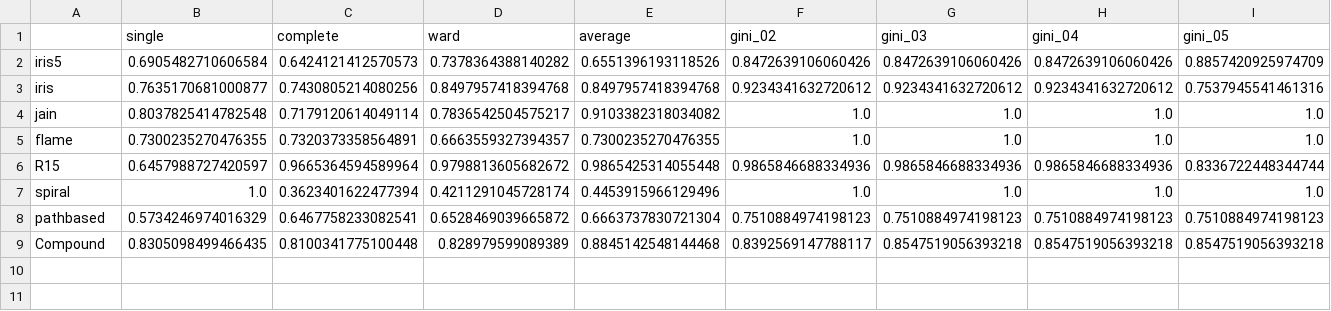
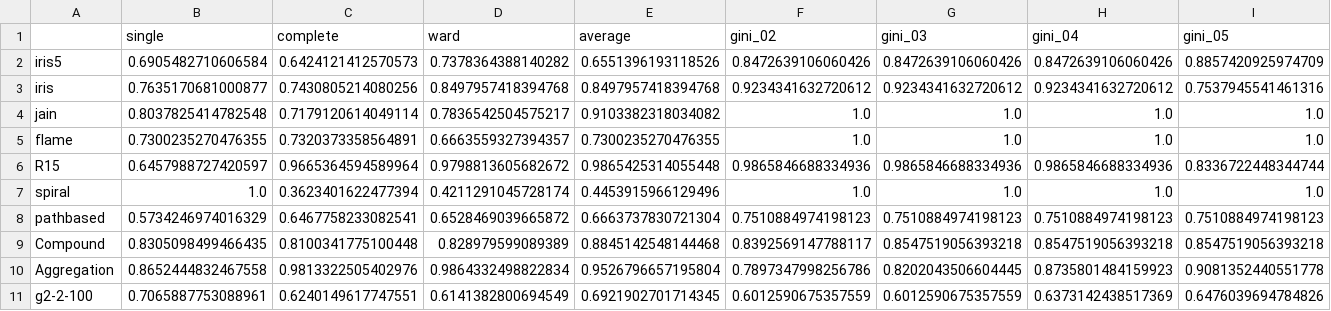
Before and after one commit to ajgan/MachineLearning-Project, a CSV file: results/result.csv, drawn as a sheet; only a part is shown; rows hold the shown columns only; the diff names each change by its address in the sheet, - before the commit and + after, or states it on an @@ line.

```diff
--- a/results/result.csv
+++ b/results/result.csv
+row 10: Aggregation | 0.8652444832467558 | 0.9813322505402976 | 0.9864332498822834 | 0.9526796657195804 | 0.7897347998256786 | 0.8202043506604445 | 0.8735801484159923 | 0.9081352440551778
+row 11: g2-2-100 | 0.7065887753088961 | 0.6240149617747551 | 0.6141382800694549 | 0.6921902701714345 | 0.6012590675357559 | 0.6012590675357559 | 0.6373142438517369 | 0.6476039694784826
```
Also changed, not shown: 1 other file.
